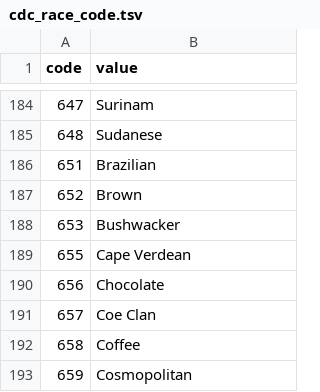
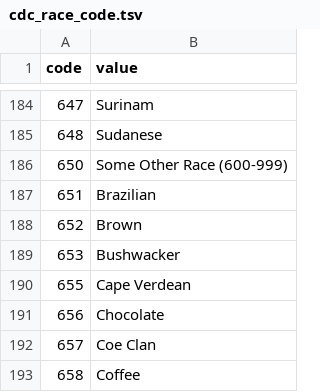
Before and after one commit to unreno/chirp, a TSV file: production/content/vital/births/cdc_race_code.tsv, drawn as a sheet; only a part is shown, gaps mark what is left out; the shorter side is filled out with more unchanged rows; the diff names each change by its address in the sheet, - before the commit and + after, or states it on an @@ line.

Commit message:
Added general 00 races to CDC list from CDC list to match actual data.

```diff
--- a/production/content/vital/births/cdc_race_code.tsv
+++ b/production/content/vital/births/cdc_race_code.tsv
+row 186: 650 | Some Other Race (600-999)
```
